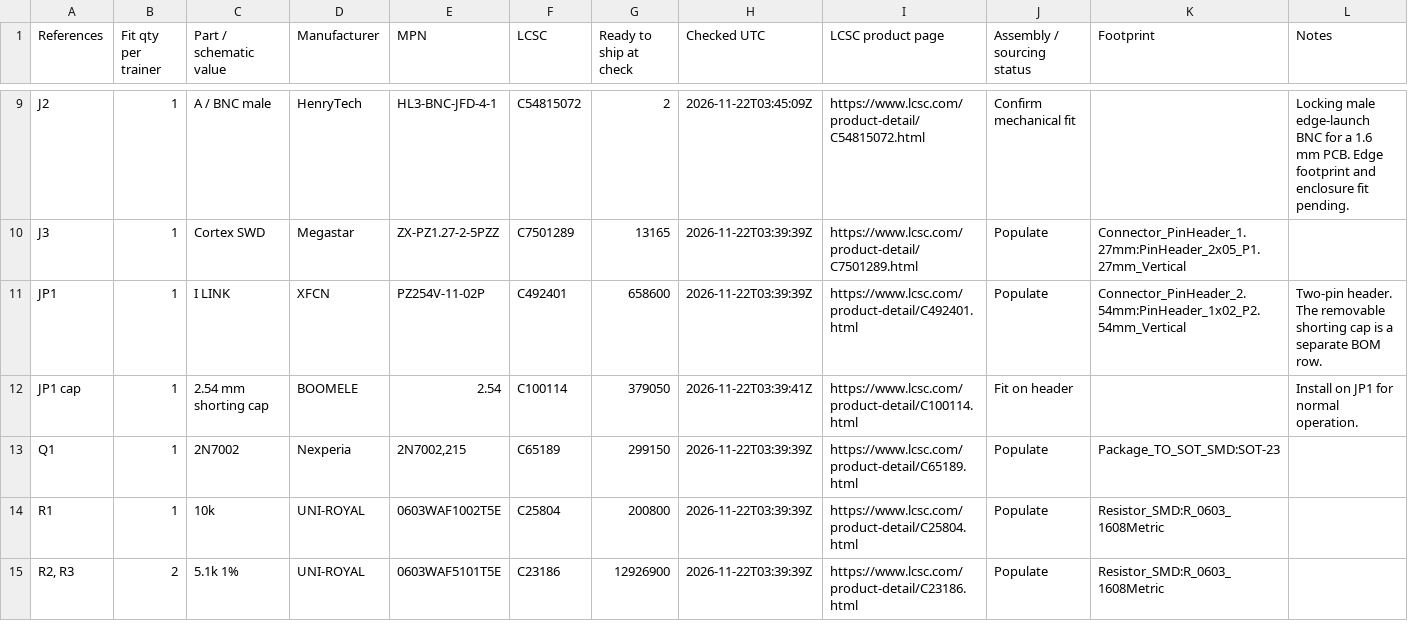
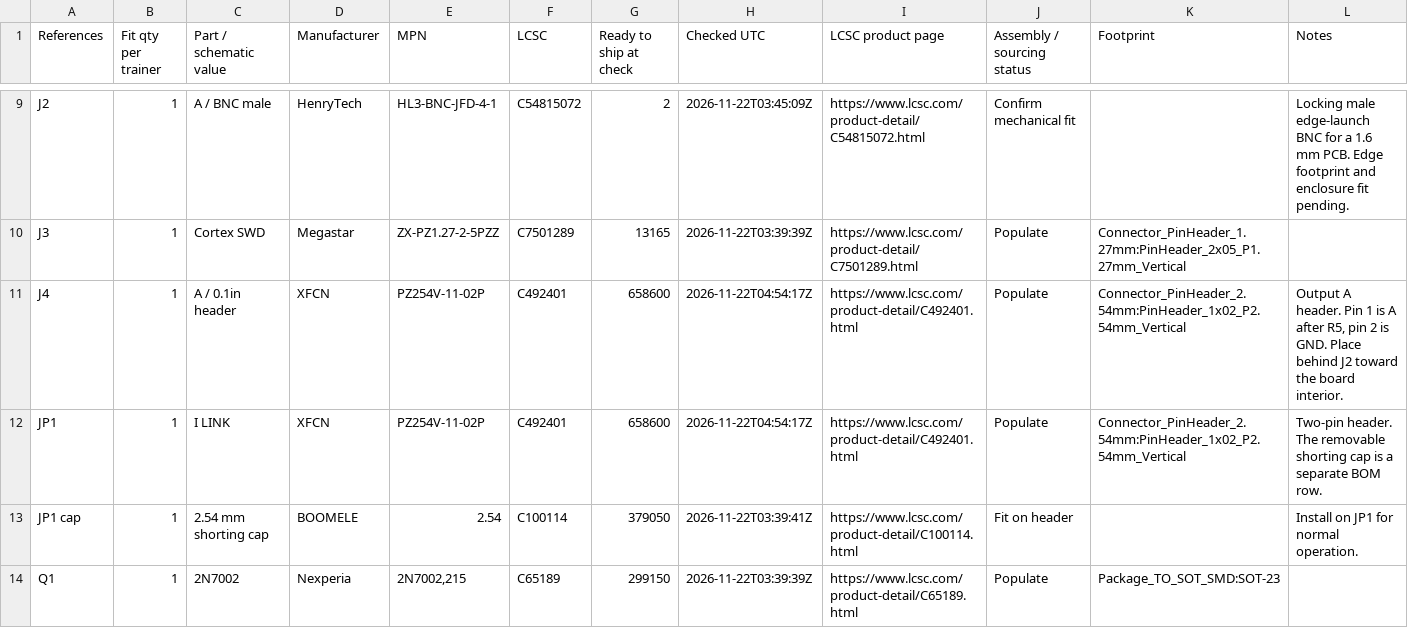
Before and after one commit to baldengineer/Waveform-Workout, a CSV file: kicad/LCSC BOM.csv, drawn as a sheet; only a part is shown, gaps mark what is left out; the shorter side is filled out with more unchanged rows; addresses are those after the commit; rows hold the shown columns only; the diff names each change by its address in the sheet, - before the commit and + after, or states it on an @@ line.

Commit message:
Fix dangling reset labels and add a 0.1-inch BNC output header

```diff
--- a/kicad/LCSC BOM.csv
+++ b/kicad/LCSC BOM.csv
+row 11: J4 | 1 | A / 0.1in header | XFCN | PZ254V-11-02P | C492401 | 658600 | 2026-11-22T04:54:17Z | https://www.lcsc.com/product-detail/C492401.html | Populate | Connector_PinHeader_2.54mm:PinHeader_1x02_P2.54mm_Vertical | Output A header. Pin 1 is A after R5, pin 2 is GND. Place behind J2 toward the board interior.
-H12 (Checked UTC): 2026-11-22T03:39:39Z
+H12 (Checked UTC): 2026-11-22T04:54:17Z
```
Also changed, not shown: 3 other files.
